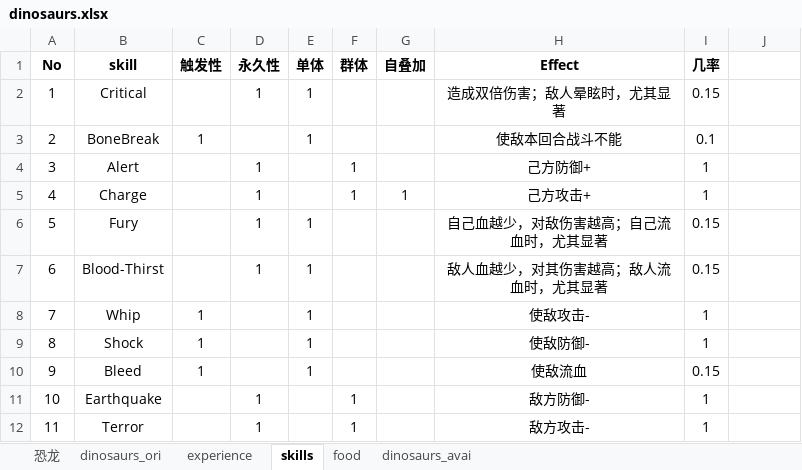
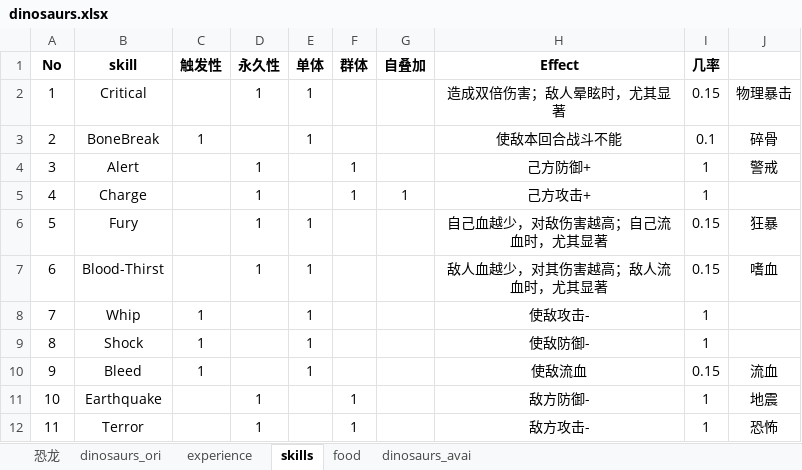
Before and after one commit to gaofeiii/Dino.game-server, an Excel workbook: const/dinosaurs.xlsx, sheet skills, drawn as a sheet; values as stored, in another font and other column widths than the file's, no borders; the diff names each change by its address in the sheet, - before the commit and + after, or states it on an @@ line.

```diff
--- a/const/dinosaurs.xlsx (sheet skills)
+++ b/const/dinosaurs.xlsx (sheet skills)
-J2: (empty)
+J2: 物理暴击
-J3: (empty)
+J3: 碎骨
-J4: (empty)
+J4: 警戒
-J6: (empty)
+J6: 狂暴
-J7: (empty)
+J7: 嗜血
-J10: (empty)
+J10: 流血
-J11: (empty)
+J11: 地震
-J12: (empty)
+J12: 恐怖
```
Also changed, not shown: 4 other files.
